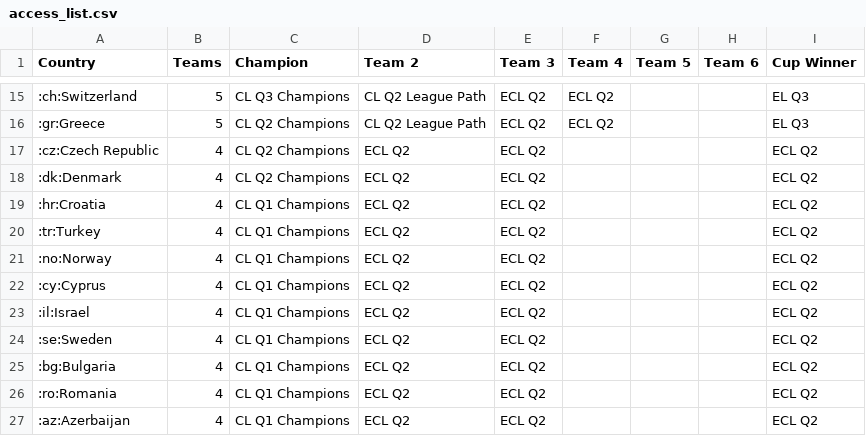
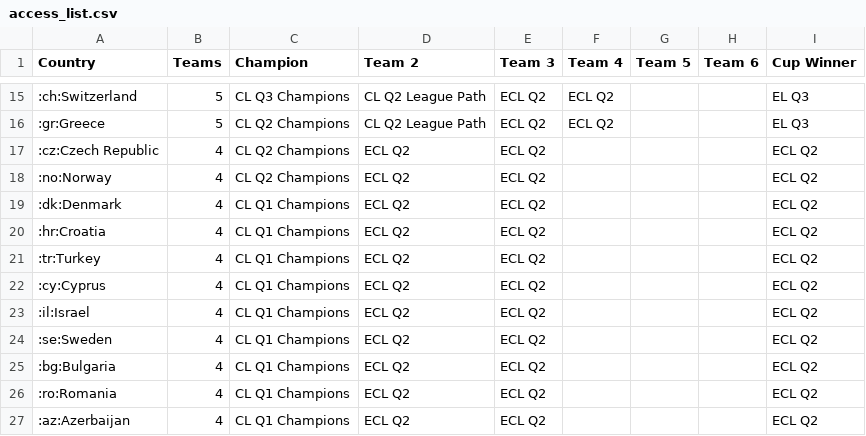
Before and after one commit to awp-finanznachrichten/uefa_ranking, a CSV file: Output/access_list.csv, drawn as a sheet; only a part is shown, gaps mark what is left out.

```diff
--- a/Output/access_list.csv
+++ b/Output/access_list.csv
@@ -17,6 +17,6 @@
 ":cz:Czech Republic",4,"CL Q2 Champions","ECL Q2","ECL Q2",,,,"ECL Q2"
-":dk:Denmark",4,"CL Q2 Champions","ECL Q2","ECL Q2",,,,"ECL Q2"
+":no:Norway",4,"CL Q2 Champions","ECL Q2","ECL Q2",,,,"ECL Q2"
+":dk:Denmark",4,"CL Q1 Champions","ECL Q2","ECL Q2",,,,"ECL Q2"
 ":hr:Croatia",4,"CL Q1 Champions","ECL Q2","ECL Q2",,,,"ECL Q2"
 ":tr:Turkey",4,"CL Q1 Champions","ECL Q2","ECL Q2",,,,"ECL Q2"
-":no:Norway",4,"CL Q1 Champions","ECL Q2","ECL Q2",,,,"ECL Q2"
 ":cy:Cyprus",4,"CL Q1 Champions","ECL Q2","ECL Q2",,,,"ECL Q2"
```
Also changed, not shown: Output/uefa_country_ranking_full.csv, 1 other file.
